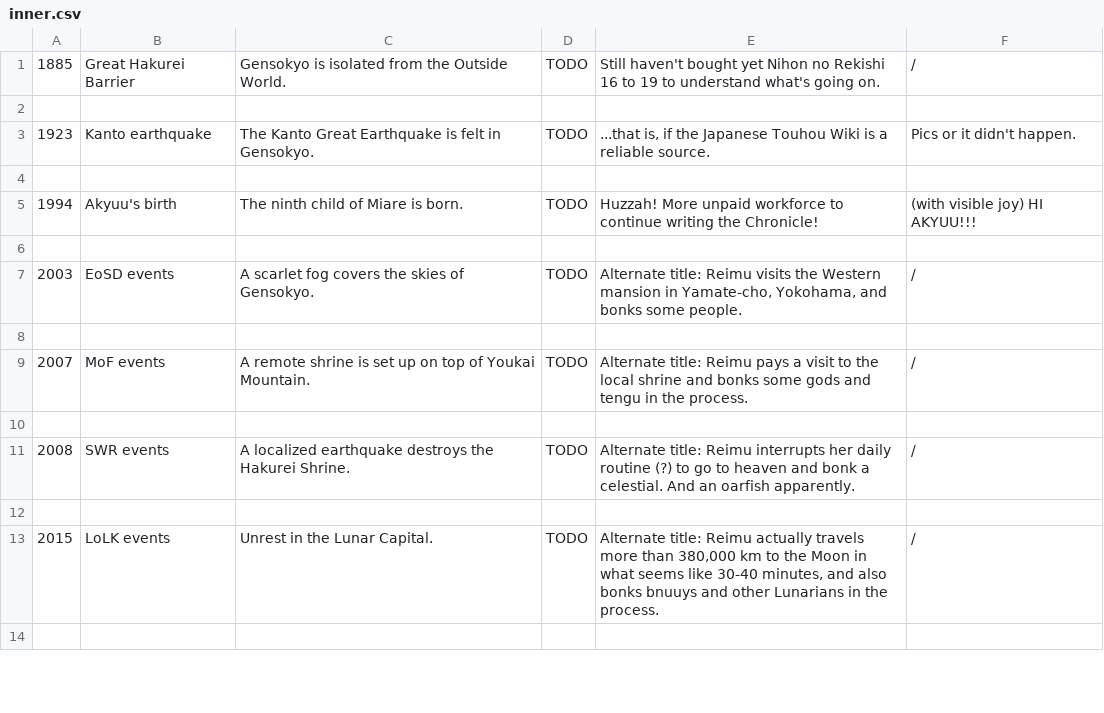
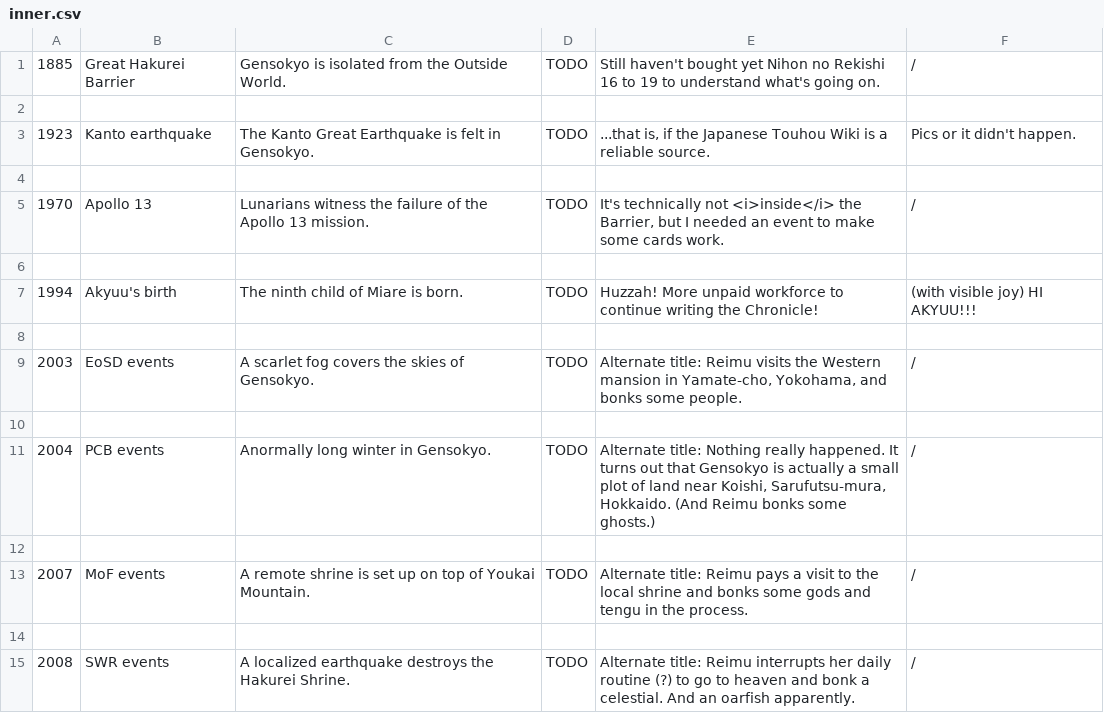
Before and after one commit to fmkr-project/tfgj-2024, a CSV file: Assets/Resources/inner.csv, drawn as a sheet; only a part is shown; the shorter side is filled out with more unchanged rows; the diff names each change by its address in the sheet, - before the commit and + after, or states it on an @@ line.

```diff
--- a/Assets/Resources/inner.csv
+++ b/Assets/Resources/inner.csv
+row 5: 1970 | Apollo 13 | Lunarians witness the failure of the Apollo 13 mission. | TODO | It's technically not <i>inside</i> the Barrier, but I needed an event to make some cards work. | /
+row 6: (empty)
+row 10: (empty)
+row 11: 2004 | PCB events | Anormally long winter in Gensokyo. | TODO | Alternate title: Nothing really happened. It turns out that Gensokyo is actually a small plot of land near Koishi, Sarufutsu-mura, Hokkaido. (And Reimu bonks some ghosts.) | /
```
Also changed, not shown: 37 other files.
